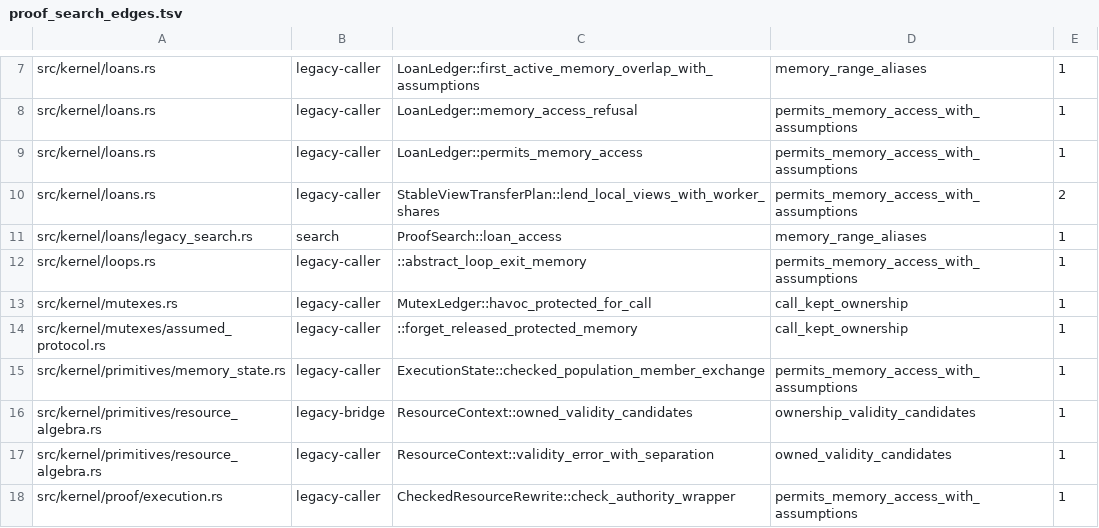
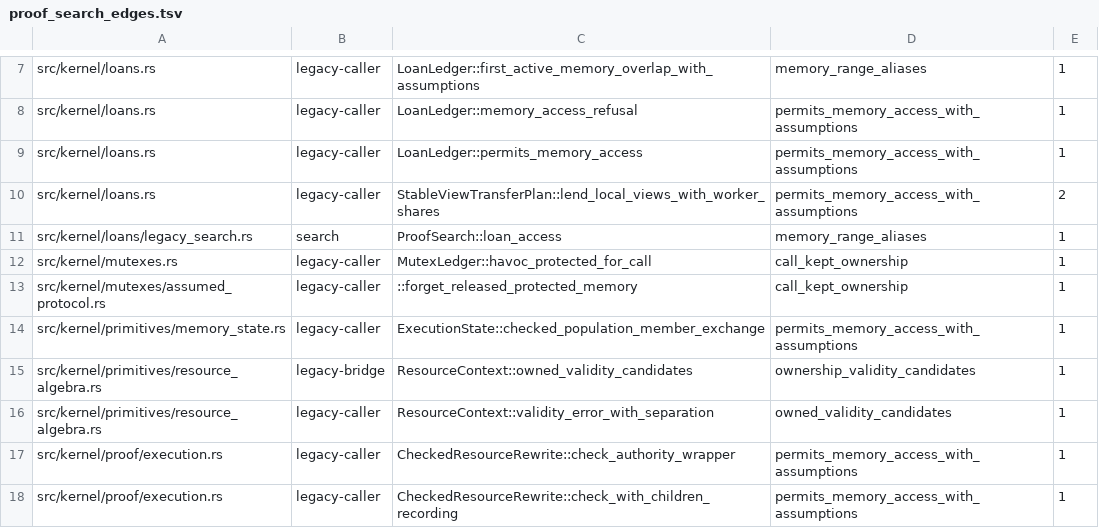
Before and after one commit to clicklang/click, a TSV file: build_support/proof_search_edges.tsv, drawn as a sheet; only a part is shown, gaps mark what is left out; the shorter side is filled out with more unchanged rows.

Commit message:
Check loop exit loan separation with retained obligations

```diff
--- a/build_support/proof_search_edges.tsv
+++ b/build_support/proof_search_edges.tsv
@@ -11,3 +11,2 @@ src/kernel/loans.rs	legacy-caller	StableViewTransferPlan::lend_local_views_with_
 src/kernel/loans/legacy_search.rs	search	ProofSearch::loan_access	memory_range_aliases	1
-src/kernel/loops.rs	legacy-caller	::abstract_loop_exit_memory	permits_memory_access_with_assumptions	1
 src/kernel/mutexes.rs	legacy-caller	MutexLedger::havoc_protected_for_call	call_kept_ownership	1
```
Also changed, not shown: 4 other files.
